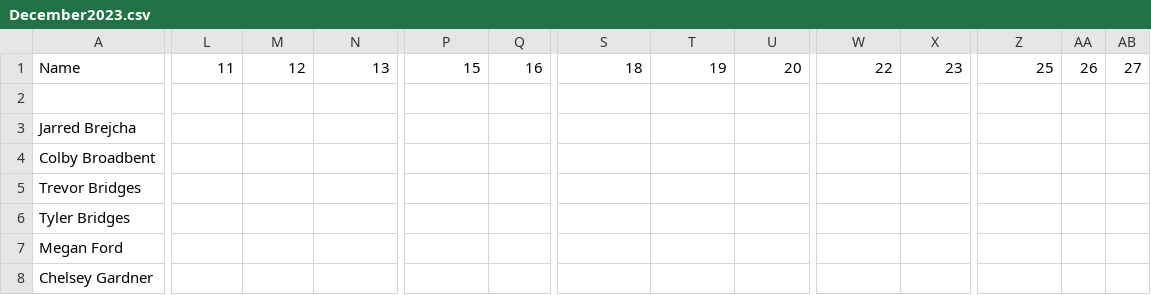
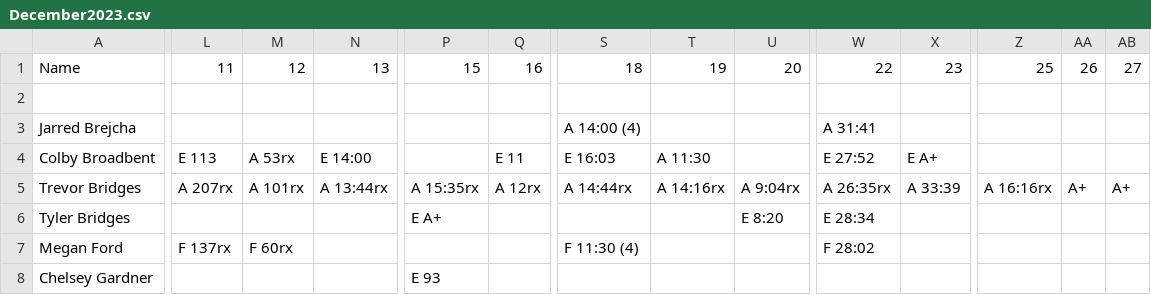
Before and after one commit to trvrbrdgs/Nikao_scores, a CSV file: resources/scoresheets/December2023.csv, drawn as a sheet; only a part is shown, gaps mark what is left out; the diff covers the shown part only; the diff names each change by its address in the sheet, - before the commit and + after, or states it on an @@ line.

Commit message:
Last update for the year

```diff
--- a/resources/scoresheets/December2023.csv
+++ b/resources/scoresheets/December2023.csv
-S3: (empty)
+S3: A 14:00 (4)
-W3: (empty)
+W3: A 31:41
-L4: (empty)
+L4: E 113
-M4: (empty)
+M4: A 53rx
-N4: (empty)
+N4: E 14:00
-Q4: (empty)
+Q4: E 11
-S4: (empty)
+S4: E 16:03
-T4: (empty)
+T4: A 11:30
-W4: (empty)
+W4: E 27:52
-X4: (empty)
+X4: E A+
-L5: (empty)
+L5: A 207rx
-M5: (empty)
+M5: A 101rx
-N5: (empty)
+N5: A 13:44rx
-P5: (empty)
+P5: A 15:35rx
-Q5: (empty)
+Q5: A 12rx
-S5: (empty)
+S5: A 14:44rx
-T5: (empty)
+T5: A 14:16rx
-U5: (empty)
+U5: A 9:04rx
-W5: (empty)
+W5: A 26:35rx
-X5: (empty)
+X5: A 33:39
-Z5: (empty)
+Z5: A 16:16rx
-AA5: (empty)
+AA5: A+
-AB5: (empty)
+AB5: A+
-P6: (empty)
+P6: E A+
-U6: (empty)
+U6: E 8:20
-W6: (empty)
+W6: E 28:34
-L7: (empty)
+L7: F 137rx
-M7: (empty)
+M7: F 60rx
-S7: (empty)
+S7: F 11:30 (4)
-W7: (empty)
+W7: F 28:02
-P8: (empty)
+P8: E 93
```
Also changed, not shown: 6 added rows, 5 removed rows and 135 edited cells elsewhere in this file.
